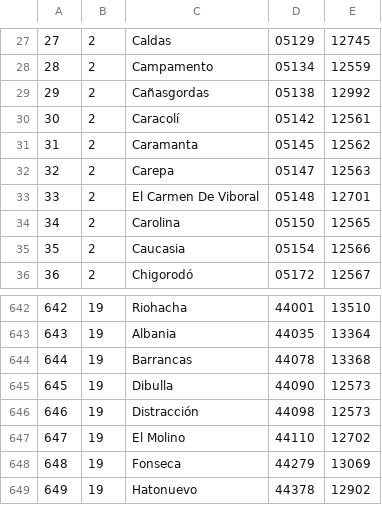
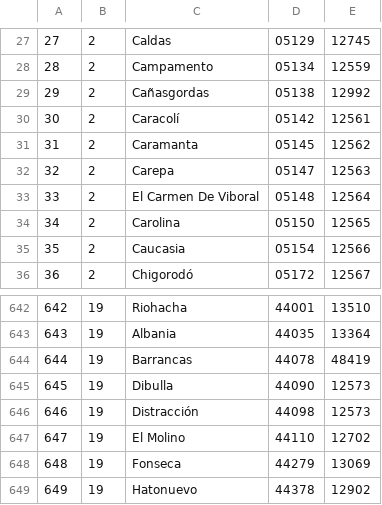
Before and after one commit to rashArt/apifordian, a CSV file: public/csv/municipalities.csv, drawn as a sheet; only a part is shown, gaps mark what is left out.

```diff
--- a/public/csv/municipalities.csv
+++ b/public/csv/municipalities.csv
@@ -32,3 +32,3 @@
 32	2	Carepa	05147	12563
-33	2	El Carmen De Viboral	05148	12701
+33	2	El Carmen De Viboral	05148	12564
 34	2	Carolina	05150	12565
@@ -643,3 +643,3 @@
 643	19	Albania	44035	13364
-644	19	Barrancas	44078	13368
+644	19	Barrancas	44078	48419
 645	19	Dibulla	44090	12573
```
Also changed, not shown: 13 other files.
